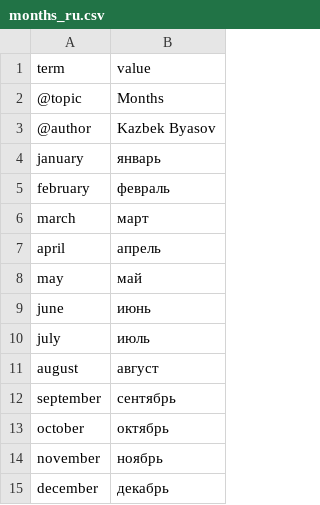
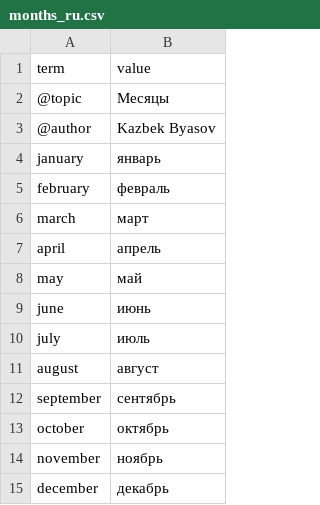
Before and after one commit to nmb10/sorat_translations, a CSV file: main/ru/months_ru.csv, drawn as a sheet.

```diff
--- a/main/ru/months_ru.csv
+++ b/main/ru/months_ru.csv
@@ -1,3 +1,3 @@
 term,value
-@topic,Months
+@topic,Месяцы
 @author,Kazbek Byasov
```
Also changed, not shown: main/ru/misc_ru.csv.
